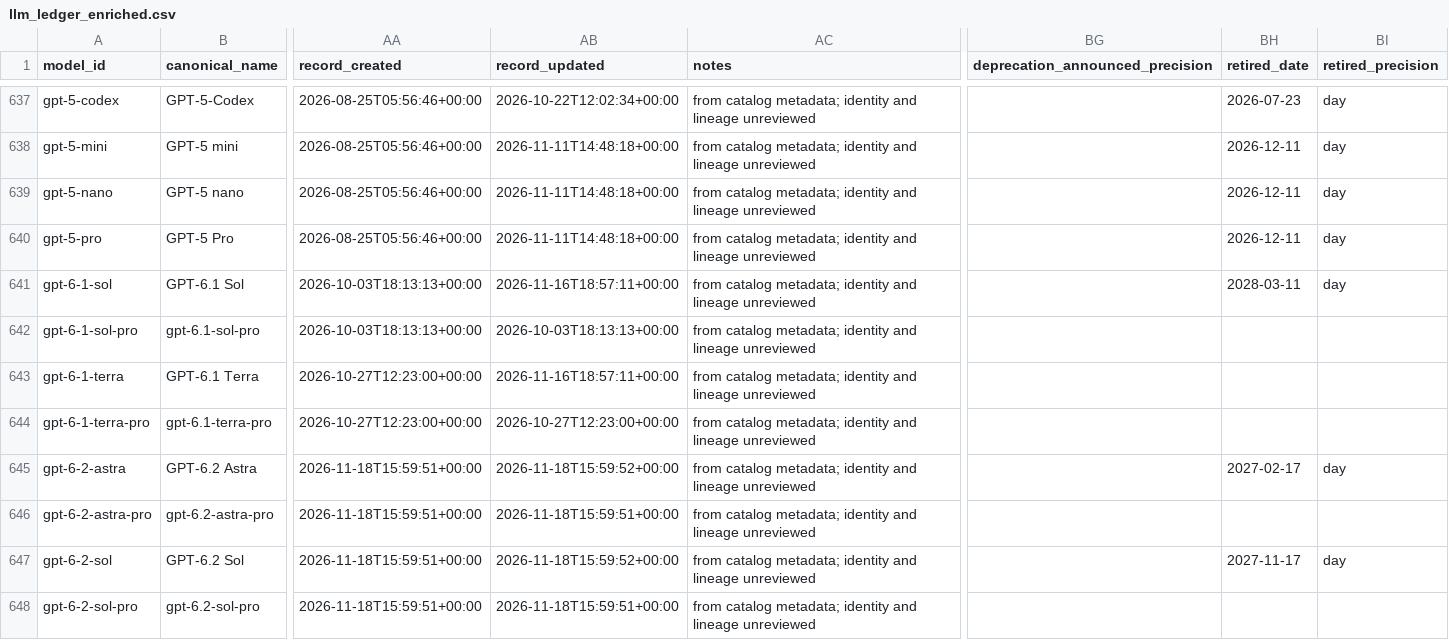
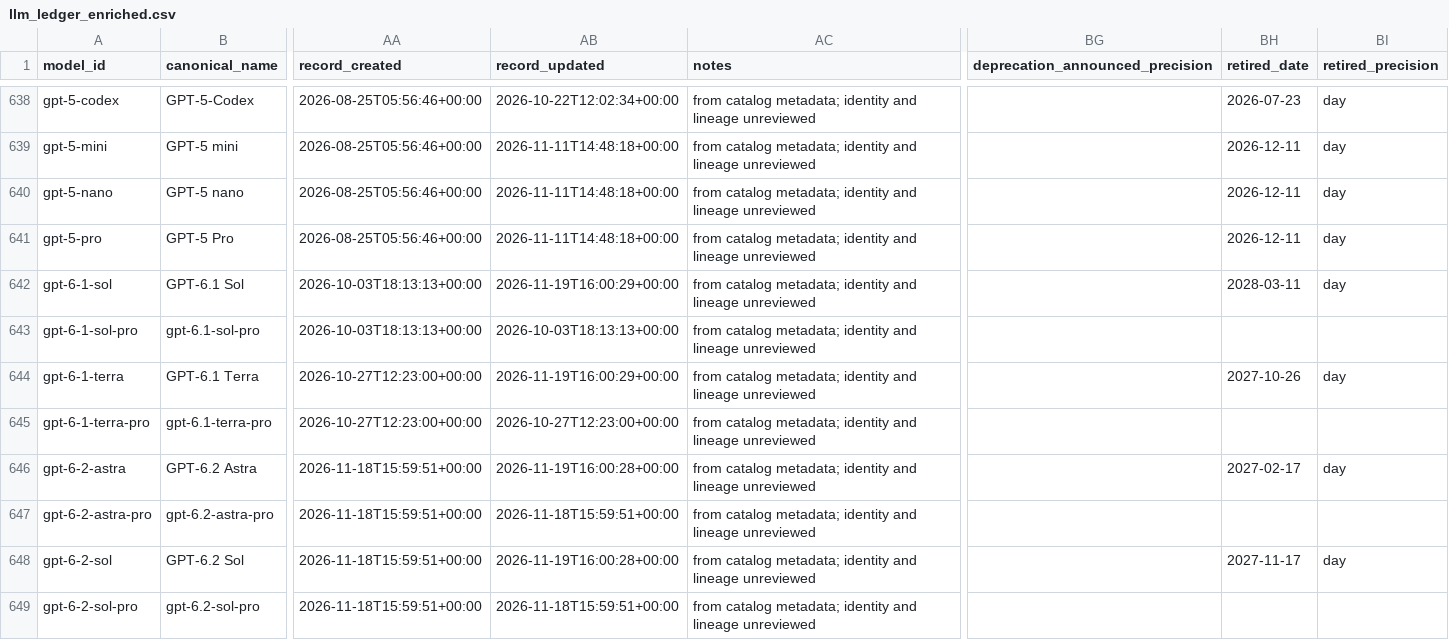
Before and after one commit to YasamanAnsari/llm-ledger, a CSV file: data/generated/llm_ledger_enriched.csv, drawn as a sheet; only a part is shown, gaps mark what is left out; addresses are those after the commit; the diff covers the shown part only; the diff names each change by its address in the sheet, - before the commit and + after, or states it on an @@ line.

```diff
--- a/data/generated/llm_ledger_enriched.csv
+++ b/data/generated/llm_ledger_enriched.csv
-AB642 (record_updated): 2026-11-16T18:57:11+00:00
+AB642 (record_updated): 2026-11-19T16:00:29+00:00
-AB644 (record_updated): 2026-11-16T18:57:11+00:00
+AB644 (record_updated): 2026-11-19T16:00:29+00:00
-BH644 (retired_date): (empty)
+BH644 (retired_date): 2027-10-26
-BI644 (retired_precision): (empty)
+BI644 (retired_precision): day
-AB646 (record_updated): 2026-11-18T15:59:52+00:00
+AB646 (record_updated): 2026-11-19T16:00:28+00:00
-AB648 (record_updated): 2026-11-18T15:59:52+00:00
+AB648 (record_updated): 2026-11-19T16:00:28+00:00
```
Also changed, not shown: 2 added rows and 27 edited cells elsewhere in this file, data/core/claims.csv, data/core/events.csv, 43 other files.
